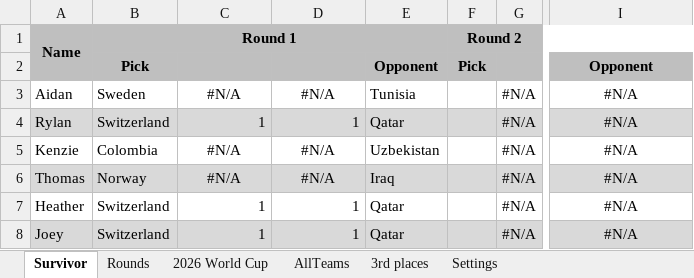
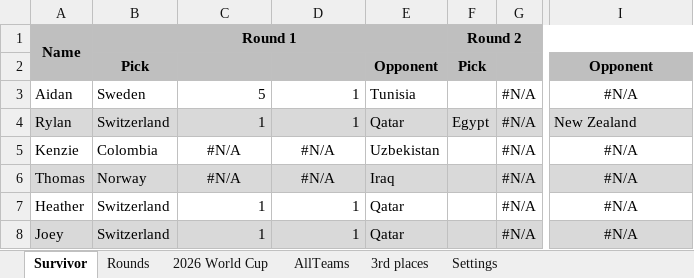
Before and after one commit to rylanp/rylanp.github.io, an Excel workbook: docs/worldcup.xlsx, sheet Survivor, drawn as a sheet; only a part is shown, gaps mark what is left out; values as stored, in another font and other column widths than the file's, no borders; conditional formats not drawn; the diff names each change by its address in the sheet, - before the commit and + after, or states it on an @@ line.

```diff
--- a/docs/worldcup.xlsx (sheet Survivor)
+++ b/docs/worldcup.xlsx (sheet Survivor)
-C3: #N/A
+C3: 5
-C3:D3 alignment: center
+C3:D3 alignment: right
-D3: #N/A
+D3: 1
-F4: (empty)
+F4: Egypt
-I4: #N/A
+I4: New Zealand
-I4 alignment: center
+I4 alignment: left
```
Also changed, not shown: sheet 2026 World Cup, sheet Rounds, sheet 3rd places, formulas that keep their value, public/worldcup.xlsx.
